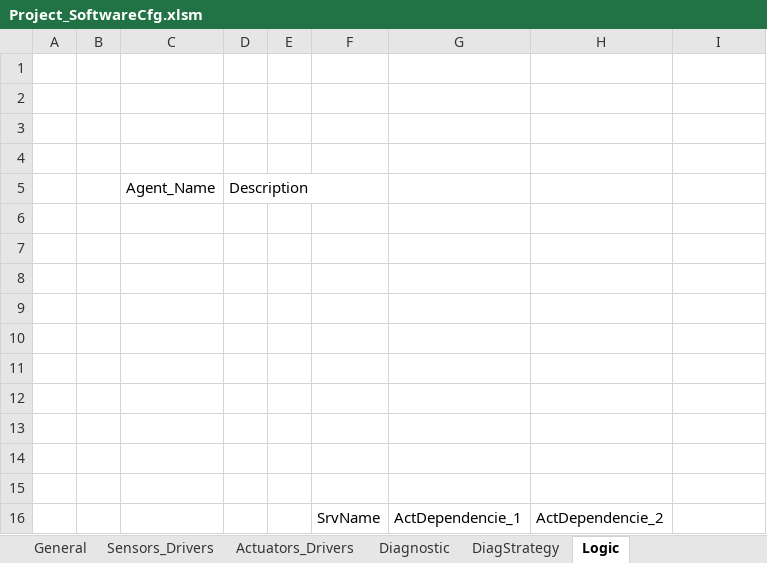
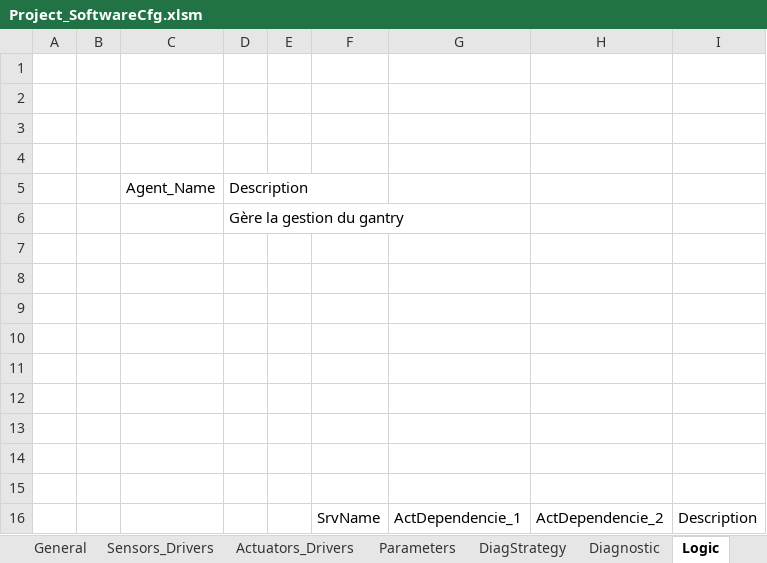
Before and after one commit to mbarbeau0545/Embedded_Common, an Excel workbook: Doc/ConfigPrj/ExcelCfg/Project_SoftwareCfg.xlsm, sheet Logic, drawn as a sheet; values as stored, in another font and other column widths than the file's, no borders; table styles not drawn; removed rows and columns are numbered as before the commit, all else as after; the diff names each change by its address in the sheet, - before the commit and + after, or states it on an @@ line.

```diff
--- a/Doc/ConfigPrj/ExcelCfg/Project_SoftwareCfg.xlsm (sheet Logic)
+++ b/Doc/ConfigPrj/ExcelCfg/Project_SoftwareCfg.xlsm (sheet Logic)
+sheet tab: Parameters
@@ sheet tab order changed: General | Sensors_Drivers | Actuators_Drivers | Parameters | DiagStrategy | Diagnostic | Logic @@
+row 6:  |  |  | Gère la gestion du gantry
-row 15: (empty)
-I16: (empty)
+I16: Description
```
Also changed, not shown: sheet General, sheet Sensors_Drivers, 12 other files.
